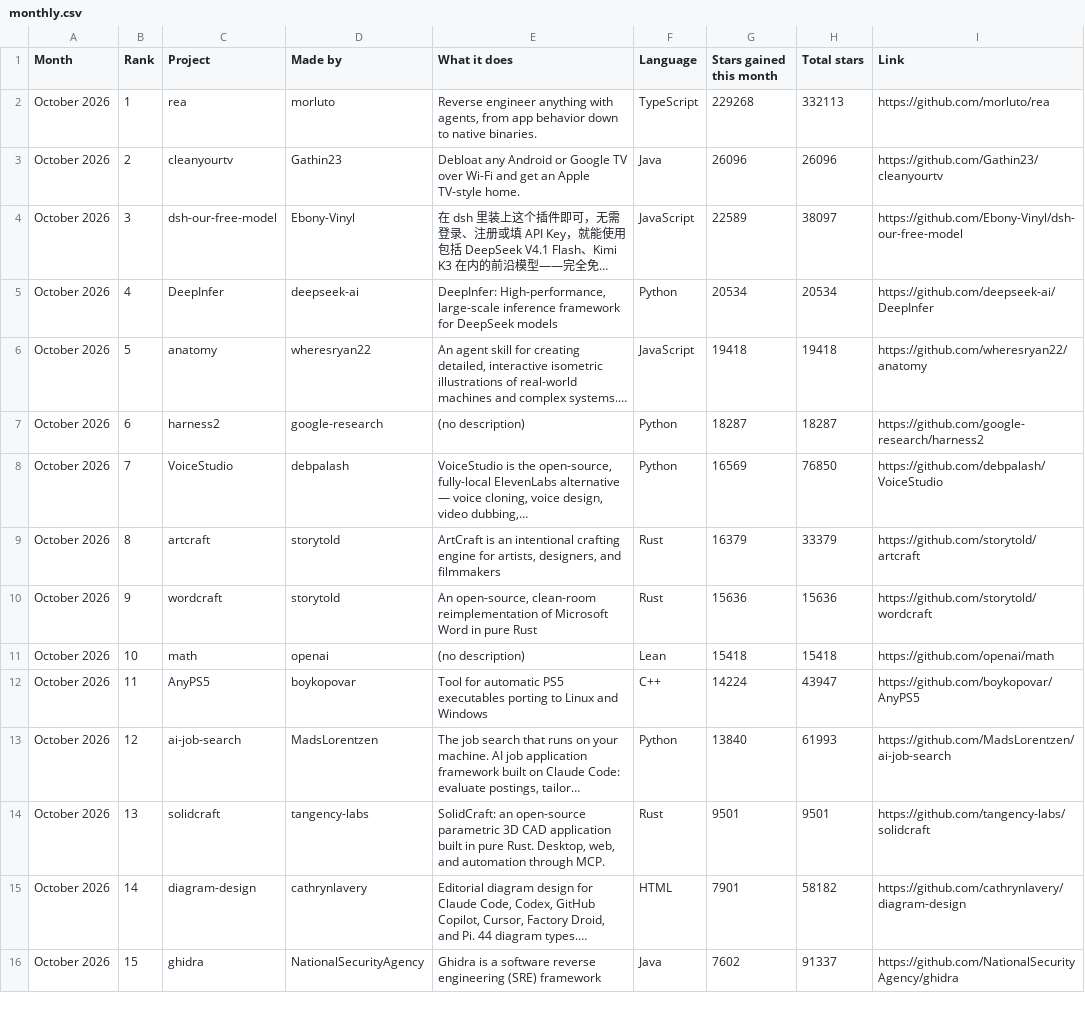
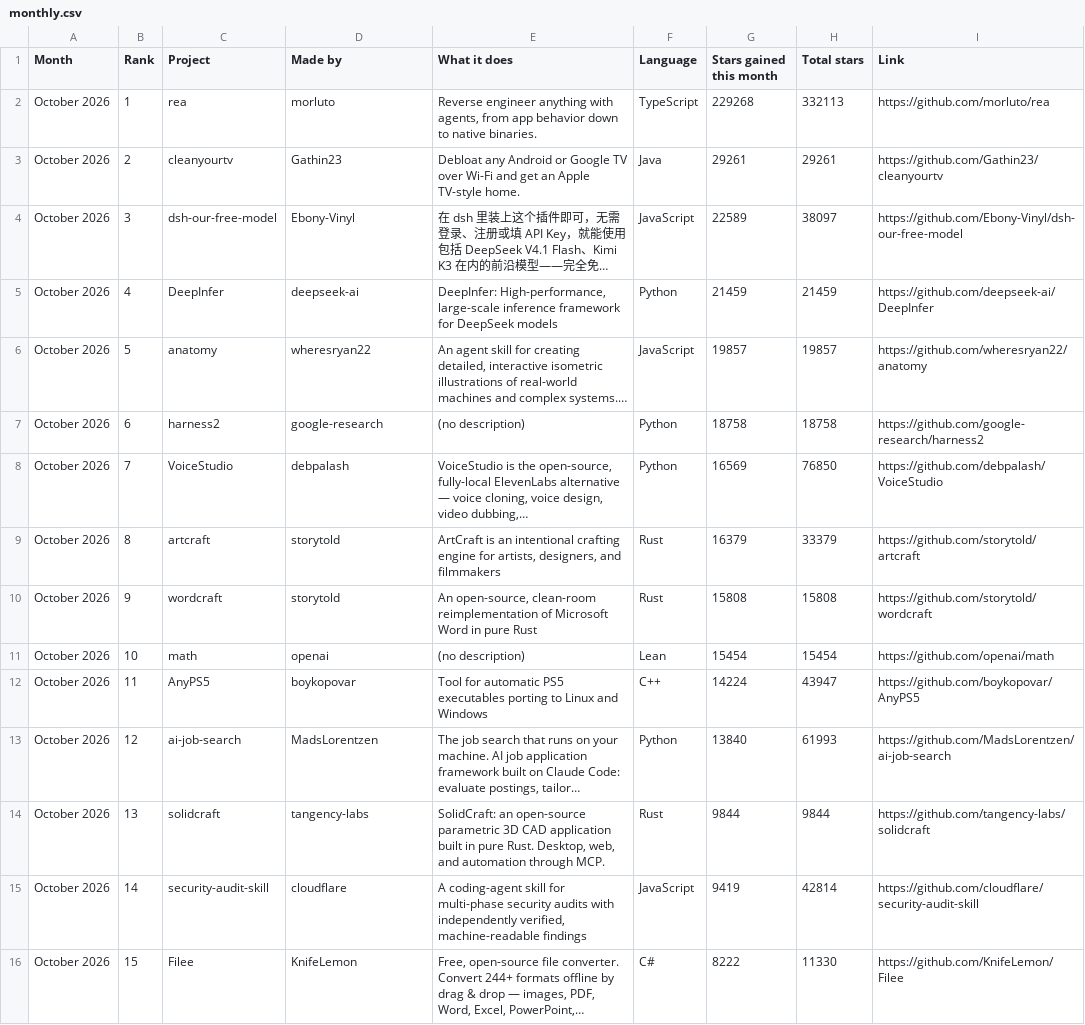
Before and after one commit to Yunaae/github-trending-digest, a CSV file: monthly.csv, drawn as a sheet; only a part is shown; long unchanged cells end in …; the diff covers the shown part only; the diff names each change by its address in the sheet, - before the commit and + after, or states it on an @@ line.

```diff
--- a/monthly.csv
+++ b/monthly.csv
-G3 (Stars gained this month): 26096
+G3 (Stars gained this month): 29261
-H3 (Total stars): 26096
+H3 (Total stars): 29261
-G5 (Stars gained this month): 20534
+G5 (Stars gained this month): 21459
-H5 (Total stars): 20534
+H5 (Total stars): 21459
-G6 (Stars gained this month): 19418
+G6 (Stars gained this month): 19857
-H6 (Total stars): 19418
+H6 (Total stars): 19857
-G7 (Stars gained this month): 18287
+G7 (Stars gained this month): 18758
-H7 (Total stars): 18287
+H7 (Total stars): 18758
-G10 (Stars gained this month): 15636
+G10 (Stars gained this month): 15808
-H10 (Total stars): 15636
+H10 (Total stars): 15808
-G11 (Stars gained this month): 15418
+G11 (Stars gained this month): 15454
-H11 (Total stars): 15418
+H11 (Total stars): 15454
-G14 (Stars gained this month): 9501
+G14 (Stars gained this month): 9844
-H14 (Total stars): 9501
+H14 (Total stars): 9844
-C15 (Project): diagram-design
+C15 (Project): security-audit-skill
-D15 (Made by): cathrynlavery
+D15 (Made by): cloudflare
-E15 (What it does): Editorial diagram design for Claude Code, Codex, GitHub Copilot, Cursor, Factory Droid, and Pi. 44 diagram types.…
+E15 (What it does): A coding-agent skill for multi-phase security audits with independently verified, machine-readable findings
-F15 (Language): HTML
+F15 (Language): JavaScript
-G15 (Stars gained this month): 7901
+G15 (Stars gained this month): 9419
-H15 (Total stars): 58182
+H15 (Total stars): 42814
-I15 (Link): https://github.com/cathrynlavery/diagram-design
+I15 (Link): https://github.com/cloudflare/security-audit-skill
-C16 (Project): ghidra
+C16 (Project): Filee
-D16 (Made by): NationalSecurityAgency
+D16 (Made by): KnifeLemon
-E16 (What it does): Ghidra is a software reverse engineering (SRE) framework
+E16 (What it does): Free, open-source file converter. Convert 244+ formats offline by drag & drop — images, PDF, Word, Excel, PowerPoint,…
-F16 (Language): Java
+F16 (Language): C#
-G16 (Stars gained this month): 7602
+G16 (Stars gained this month): 8222
-H16 (Total stars): 91337
+H16 (Total stars): 11330
-I16 (Link): https://github.com/NationalSecurityAgency/ghidra
+I16 (Link): https://github.com/KnifeLemon/Filee
```
Also changed, not shown: 37 edited cells elsewhere in this file, overall.csv, 1 other file.
